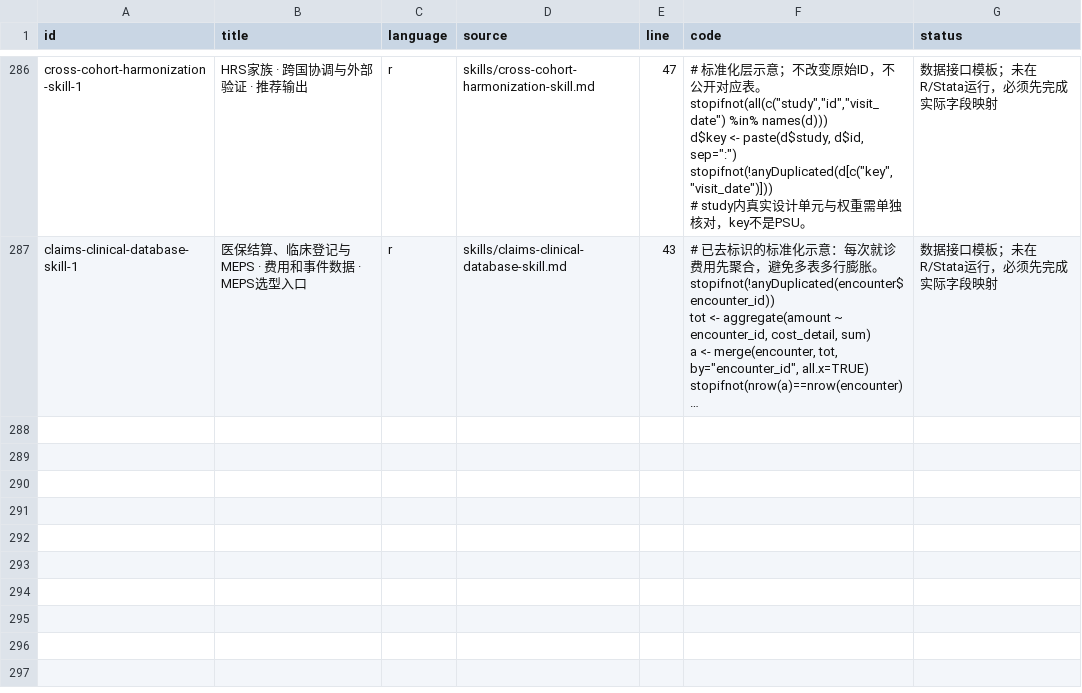
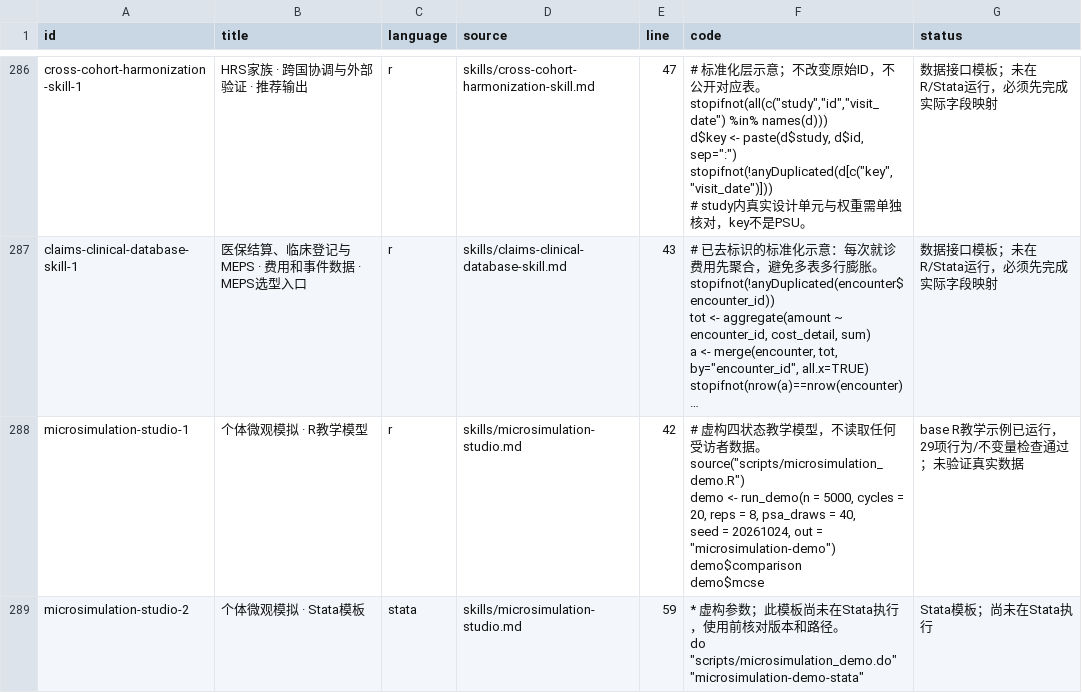
Before and after one commit to naturedu/socialmedicine, a CSV file: data/code-library.csv, drawn as a sheet; only a part is shown, gaps mark what is left out; long unchanged cells end in …; ↵ is a line break in a cell; the diff names each change by its address in the sheet, - before the commit and + after, or states it on an @@ line.

Commit message:
Add sourced microsimulation skill with validated R teaching model

```diff
--- a/data/code-library.csv
+++ b/data/code-library.csv
+row 288: microsimulation-studio-1 | 个体微观模拟 · R教学模型 | r | skills/microsimulation-studio.md | 42 | # 虚构四状态教学模型，不读取任何受访者数据。 ↵ source("scripts/microsimulation_demo.R") ↵ demo <- run_demo(n = 5000, cycles = 20, reps = 8, psa_draws = 40, ↵ seed = 20261024, out = "microsimulation-demo") ↵ demo$comparison ↵ demo$mcse | base R教学示例已运行，29项行为/不变量检查通过；未验证真实数据
+row 289: microsimulation-studio-2 | 个体微观模拟 · Stata模板 | stata | skills/microsimulation-studio.md | 59 | * 虚构参数；此模板尚未在Stata执行，使用前核对版本和路径。 ↵ do "scripts/microsimulation_demo.do" "microsimulation-demo-stata" | Stata模板；尚未在Stata执行
```
Also changed, not shown: 32 other files.
